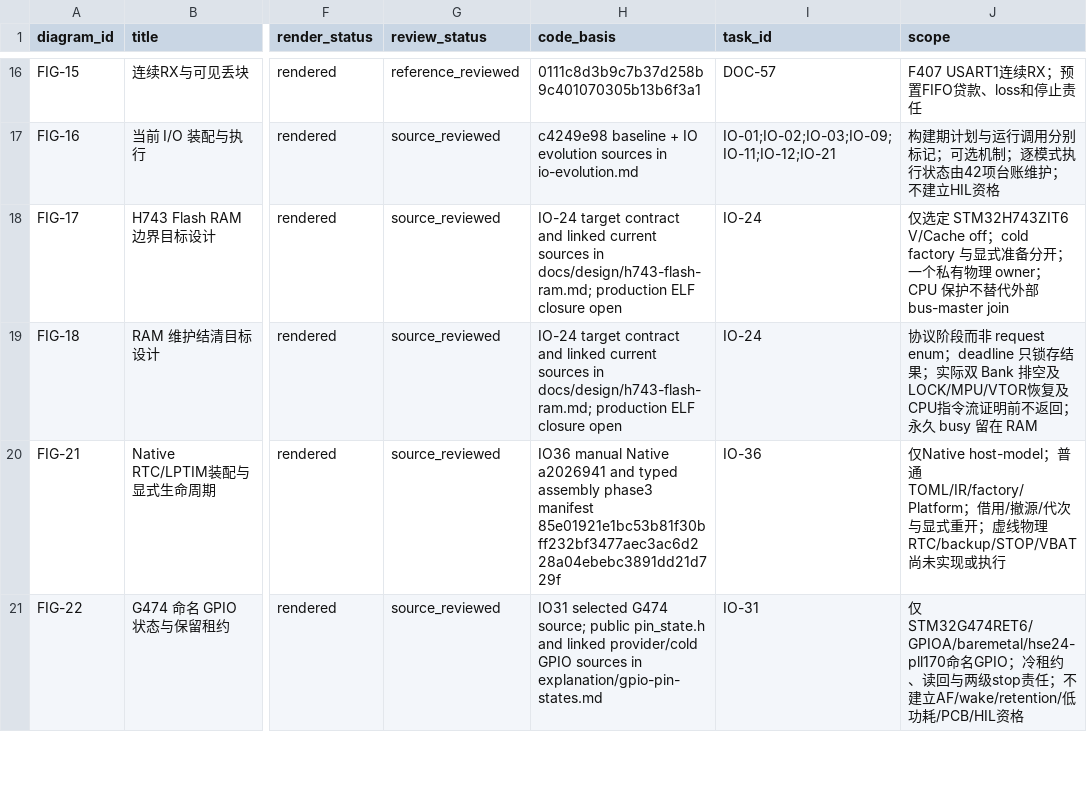
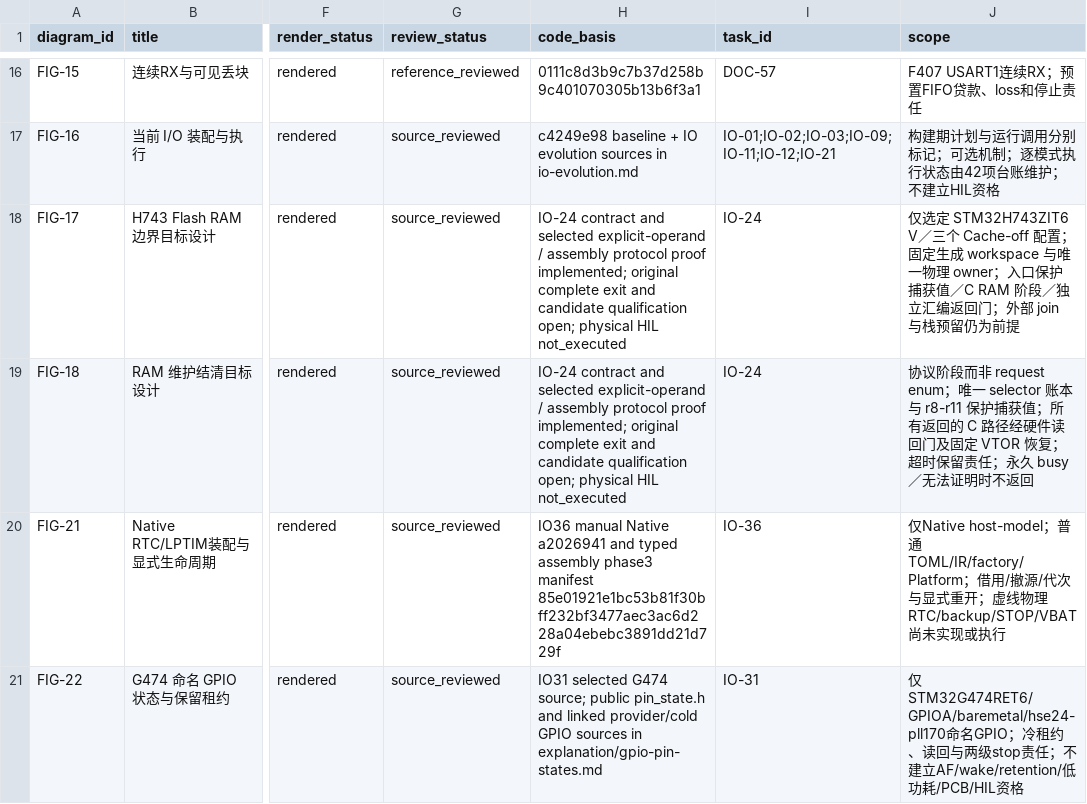
Before and after one commit to X-Gen-Lab/nexus, a CSV file: docs/assets/diagrams/diagram-index.csv, drawn as a sheet; only a part is shown, gaps mark what is left out; the diff names each change by its address in the sheet, - before the commit and + after, or states it on an @@ line.

Commit message:
feat(h743): prove fixed RAM Flash operands and hardware return

```diff
--- a/docs/assets/diagrams/diagram-index.csv
+++ b/docs/assets/diagrams/diagram-index.csv
-H18:H19 (code_basis): IO-24 target contract and linked current sources in docs/design/h743-flash-ram.md; production ELF closure open
+H18:H19 (code_basis): IO-24 contract and selected explicit-operand / assembly protocol proof implemented; original complete exit and candidate qualification open; physical HIL not_executed
-J18 (scope): …选定 STM32H743ZIT6 V/Cache off；cold factory 与显式准备分开；一个私有物理 owner；CPU 保护不替代外部 bus-master join
+J18 (scope): …选定 STM32H743ZIT6 V／三个 Cache-off 配置；固定生成 workspace 与唯一物理 owner；入口保护捕获值／C RAM 阶段／独立汇编返回门；外部 join 与栈预留仍为前提
-J19 (scope): …request enum；deadline 只锁存结果；实际双 Bank 排空及 LOCK/MPU/VTOR恢复及CPU指令流证明前不返回；永久 busy 留在 RAM
+J19 (scope): …request enum；唯一 selector 账本与 r8-r11 保护捕获值；所有返回的 C 路径经硬件读回门及固定 VTOR 恢复；超时保留责任；永久 busy／无法证明时不返回
```
Also changed, not shown: 49 other files.
